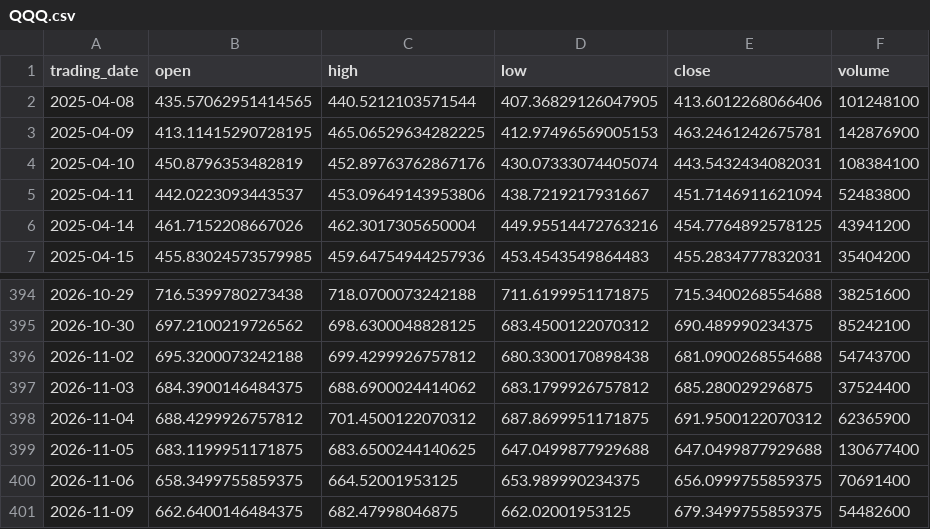
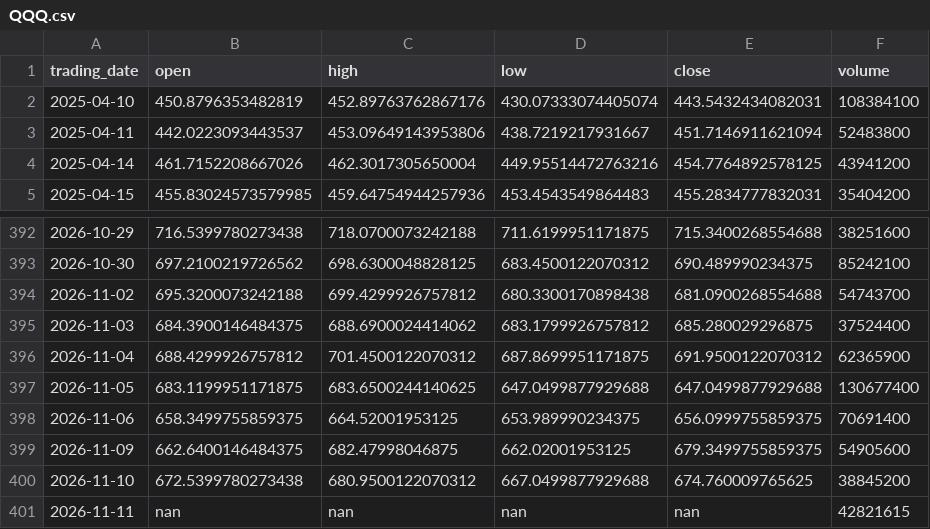
Before and after one commit to ylqi007/Stock-MA-Tracker, a CSV file: data/QQQ.csv, drawn as a sheet; only a part is shown, gaps mark what is left out.

```diff
--- a/data/QQQ.csv
+++ b/data/QQQ.csv
@@ -1,4 +1,2 @@
 trading_date,open,high,low,close,volume
-2025-04-08,435.57062951414565,440.5212103571544,407.36829126047905,413.6012268066406,101248100
-2025-04-09,413.11415290728195,465.06529634282225,412.97496569005153,463.2461242675781,142876900
 2025-04-10,450.8796353482819,452.89763762867176,430.07333074405074,443.5432434082031,108384100
@@ -400,2 +398,4 @@ trading_date,open,high,low,close,volume
 2026-11-06,658.3499755859375,664.52001953125,653.989990234375,656.0999755859375,70691400
-2026-11-09,662.6400146484375,682.47998046875,662.02001953125,679.3499755859375,54482600
+2026-11-09,662.6400146484375,682.47998046875,662.02001953125,679.3499755859375,54905600
+2026-11-10,672.5399780273438,680.9500122070312,667.0499877929688,674.760009765625,38845200
+2026-11-11,nan,nan,nan,nan,42821615
```
Also changed, not shown: 1 other file.
